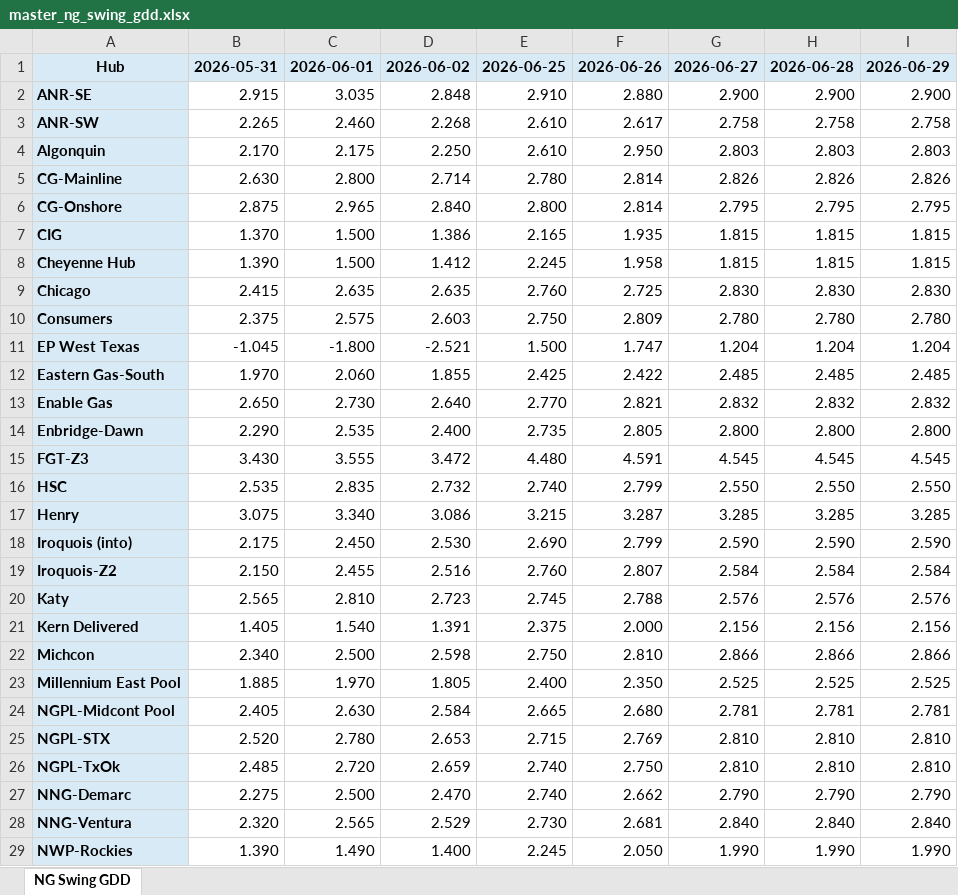
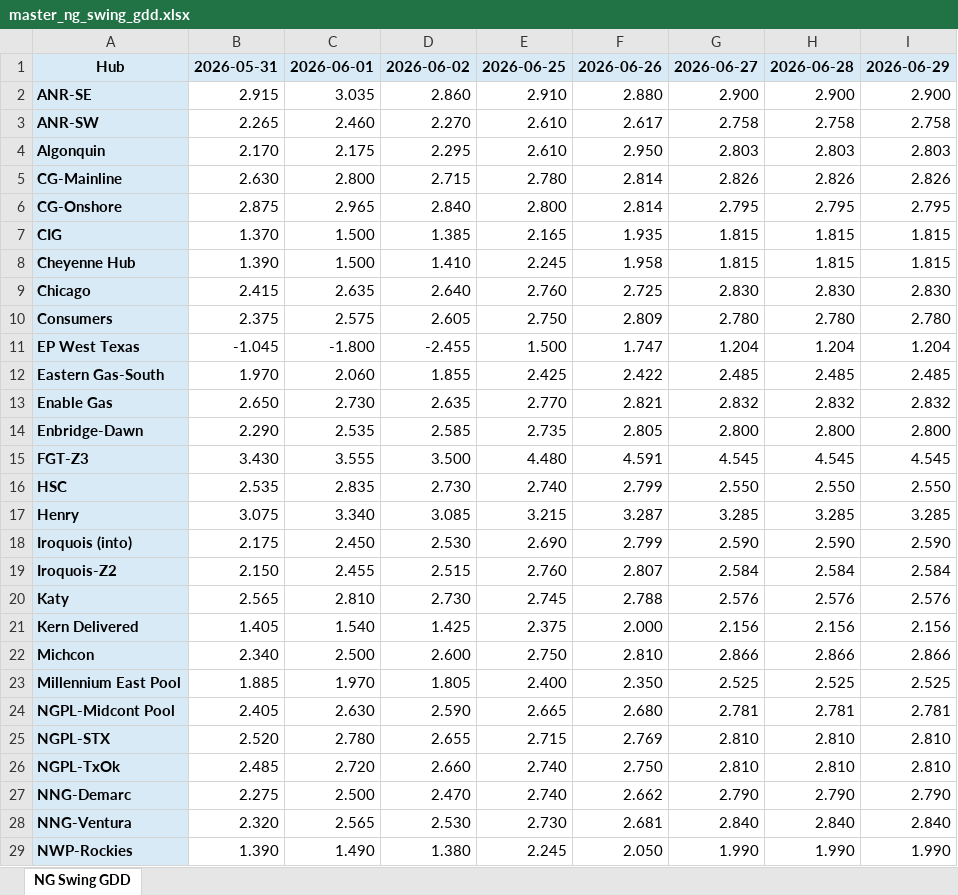
Before and after one commit to merchg80/NG-Swing-GDD-Futures, an Excel workbook: master/master_ng_swing_gdd.xlsx, sheet NG Swing GDD, drawn as a sheet; only a part is shown; values as stored, in another font and other column widths than the file's, no borders; the diff covers the shown part only; the diff names each change by its address in the sheet, - before the commit and + after, or states it on an @@ line.

```diff
--- a/master/master_ng_swing_gdd.xlsx (sheet NG Swing GDD)
+++ b/master/master_ng_swing_gdd.xlsx (sheet NG Swing GDD)
-D2: 2.848
+D2: 2.860
-D3: 2.268
+D3: 2.270
-D4: 2.250
+D4: 2.295
-D5: 2.714
+D5: 2.715
-D7: 1.386
+D7: 1.385
-D8: 1.412
+D8: 1.410
-D9: 2.635
+D9: 2.640
-D10: 2.603
+D10: 2.605
-D11: -2.521
+D11: -2.455
-D13: 2.640
+D13: 2.635
-D14: 2.400
+D14: 2.585
-D15: 3.472
+D15: 3.500
-D16: 2.732
+D16: 2.730
-D17: 3.086
+D17: 3.085
-D19: 2.516
+D19: 2.515
-D20: 2.723
+D20: 2.730
-D21: 1.391
+D21: 1.425
-D22: 2.598
+D22: 2.600
-D24: 2.584
+D24: 2.590
-D25: 2.653
+D25: 2.655
-D26: 2.659
+D26: 2.660
-D28: 2.529
+D28: 2.530
-D29: 1.400
+D29: 1.380
```
Also changed, not shown: 32 edited cells elsewhere in this sheet, 1 other file.
